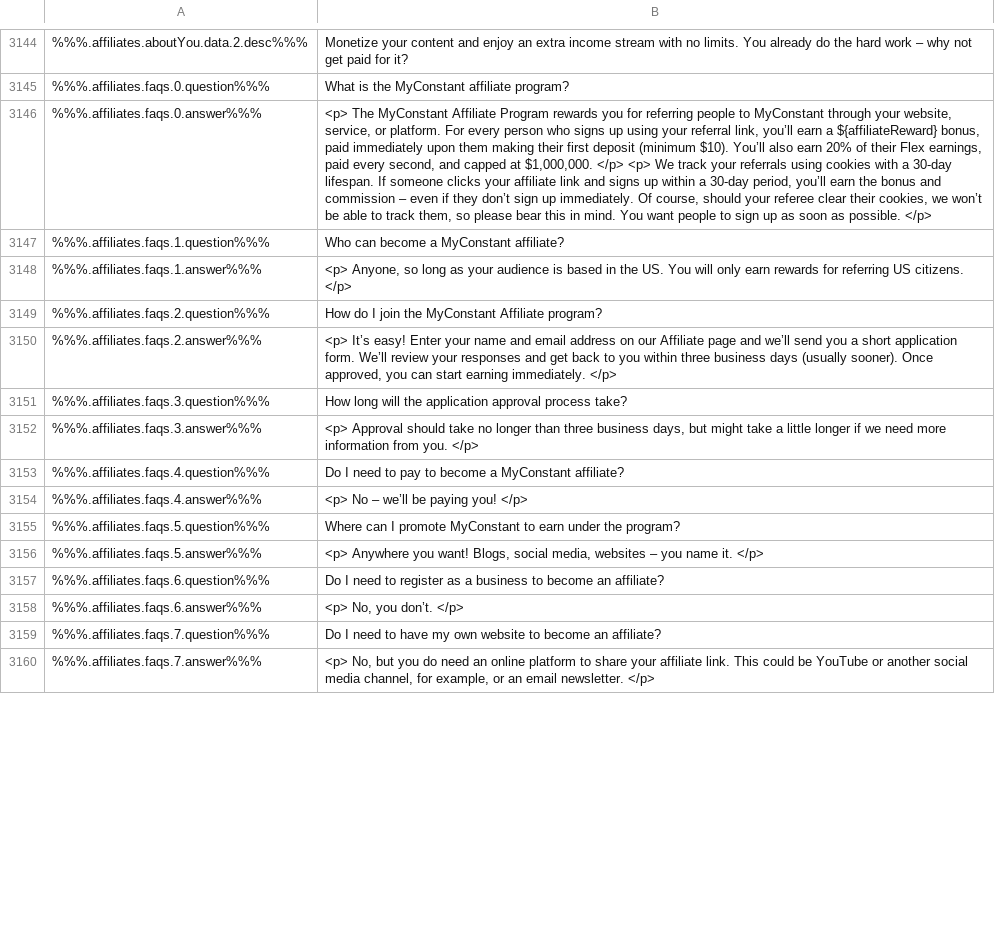
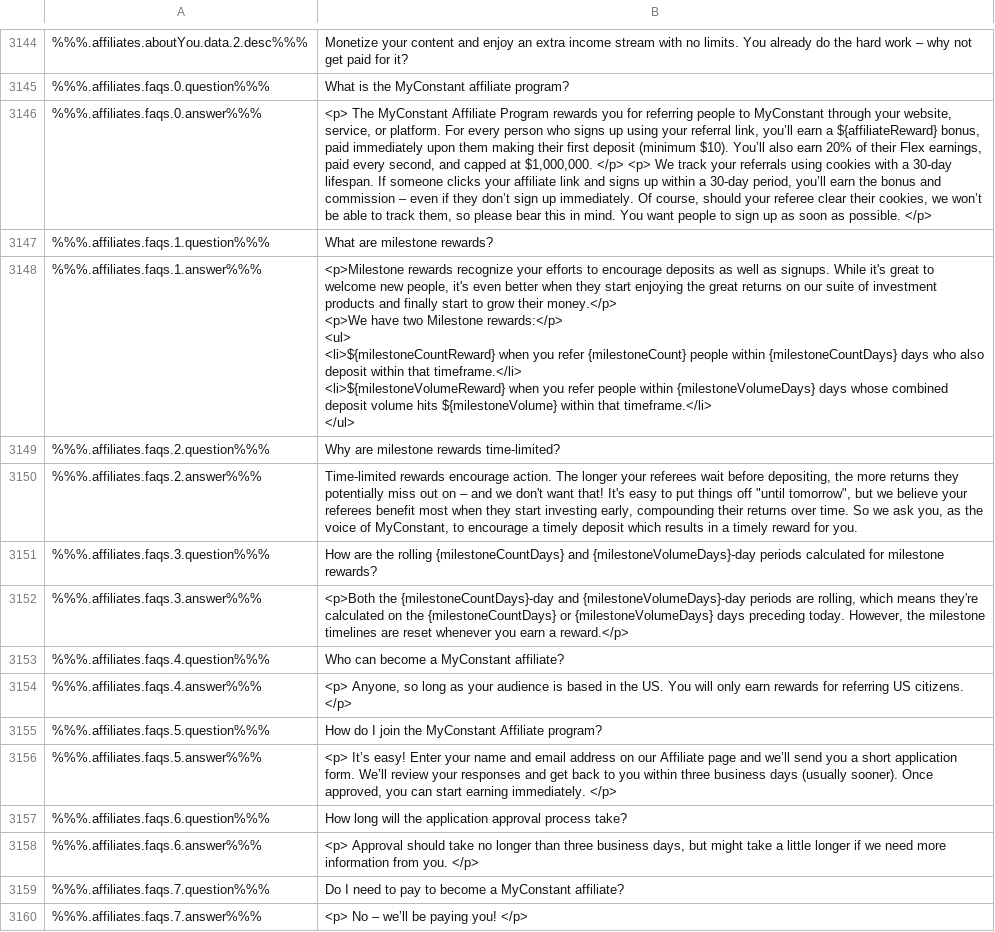
Before and after one commit to duyhtq/constant-web-i18n, a CSV file: store/en.csv, drawn as a sheet; only a part is shown, gaps mark what is left out; ↵ is a line break in a cell; the diff covers the shown part only; the diff names each change by its address in the sheet, - before the commit and + after, or states it on an @@ line.

```diff
--- a/store/en.csv
+++ b/store/en.csv
-B3147: Who can become a MyConstant affiliate?
+B3147: What are milestone rewards?
-B3148: <p> Anyone, so long as your audience is based in the US. You will only earn rewards for referring US citizens. </p>
+B3148: <p>Milestone rewards recognize your efforts to encourage deposits as well as signups. While it's great to welcome new people, it's even better when they start enjoying the great returns on our suite of investment products and finally start to grow their money.</p> ↵ <p>We have two Milestone rewards:</p> ↵ <ul> ↵ <li>${milestoneCountReward} when you refer {milestoneCount} people within {milestoneCountDays} days who also deposit within that timeframe.</li> ↵ <li>${milestoneVolumeReward} when you refer people within {milestoneVolumeDays} days whose combined deposit volume hits ${milestoneVolume} within that timeframe.</li> ↵ </ul>
-B3149: How do I join the MyConstant Affiliate program?
+B3149: Why are milestone rewards time-limited?
-B3150: <p> It’s easy! Enter your name and email address on our Affiliate page and we’ll send you a short application form. We’ll review your responses and get back to you within three business days (usually sooner). Once approved, you can start earning immediately. </p>
+B3150: Time-limited rewards encourage action. The longer your referees wait before depositing, the more returns they potentially miss out on – and we don't want that! It's easy to put things off "until tomorrow", but we believe your referees benefit most when they start investing early, compounding their returns over time. So we ask you, as the voice of MyConstant, to encourage a timely deposit which results in a timely reward for you.
-B3151: How long will the application approval process take?
+B3151: How are the rolling {milestoneCountDays} and {milestoneVolumeDays}-day periods calculated for milestone rewards?
-B3152: <p> Approval should take no longer than three business days, but might take a little longer if we need more information from you. </p>
+B3152: <p>Both the {milestoneCountDays}-day and {milestoneVolumeDays}-day periods are rolling, which means they're calculated on the {milestoneCountDays} or {milestoneVolumeDays} days preceding today. However, the milestone timelines are reset whenever you earn a reward.</p>
-B3153: Do I need to pay to become a MyConstant affiliate?
+B3153: Who can become a MyConstant affiliate?
-B3154: <p> No – we’ll be paying you! </p>
+B3154: <p> Anyone, so long as your audience is based in the US. You will only earn rewards for referring US citizens. </p>
-B3155: Where can I promote MyConstant to earn under the program?
+B3155: How do I join the MyConstant Affiliate program?
-B3156: <p> Anywhere you want! Blogs, social media, websites – you name it. </p>
+B3156: <p> It’s easy! Enter your name and email address on our Affiliate page and we’ll send you a short application form. We’ll review your responses and get back to you within three business days (usually sooner). Once approved, you can start earning immediately. </p>
-B3157: Do I need to register as a business to become an affiliate?
+B3157: How long will the application approval process take?
-B3158: <p> No, you don’t. </p>
+B3158: <p> Approval should take no longer than three business days, but might take a little longer if we need more information from you. </p>
-B3159: …need to have my own website to become an affiliate?
+B3159: …need to pay to become a MyConstant affiliate?
-B3160: <p> No, but you do need an online platform to share your affiliate link. This could be YouTube or another social media channel, for example, or an email newsletter. </p>
+B3160: <p> No – we’ll be paying you! </p>
```
Also changed, not shown: 6 added rows and 34 edited cells elsewhere in this file, 2 other files.
